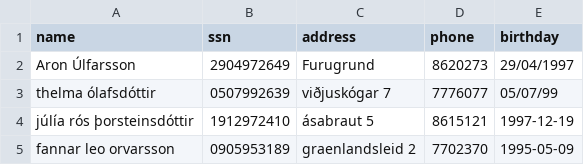
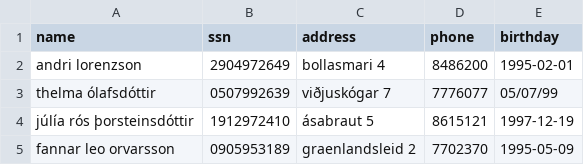
Before and after one commit to AronU/Car-Rental-Service, a CSV file: Car_Rental/data/customers.csv, drawn as a sheet; removed rows and columns are numbered as before the commit, all else as after; the diff names each change by its address in the sheet, - before the commit and + after, or states it on an @@ line.

```diff
--- a/Car_Rental/data/customers.csv
+++ b/Car_Rental/data/customers.csv
-row 2: Aron Úlfarsson | 2904972649 | Furugrund | 8620273 | 29/04/1997
+row 2: andri lorenzson | 2904972649 | bollasmari 4 | 8486200 | 1995-02-01
```
Also changed, not shown: 6 other files.
